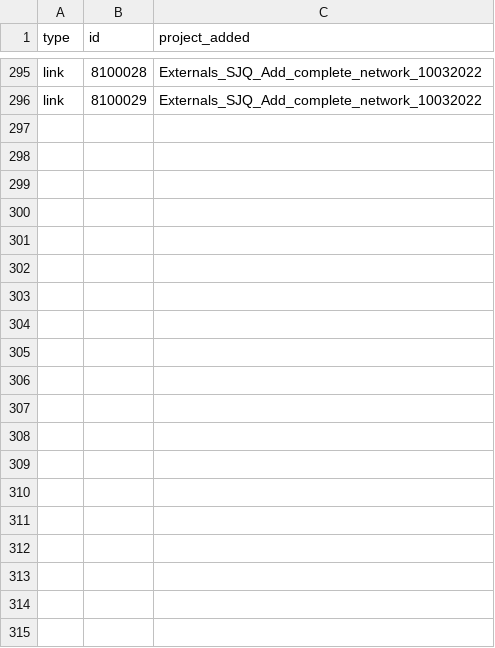
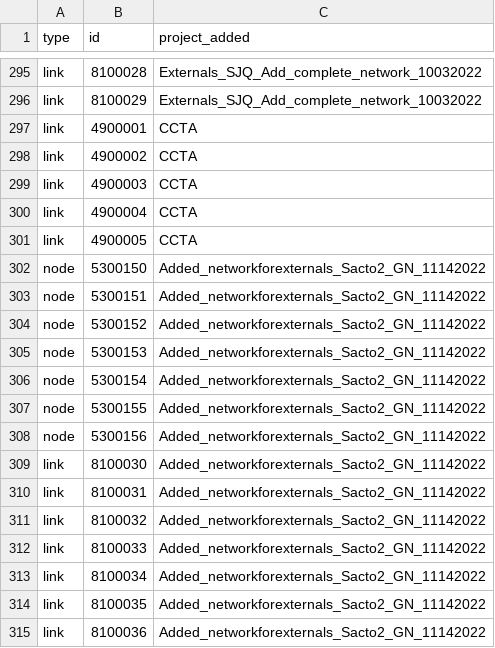
Before and after one commit to wsp-sag/mtc_project_card_registry, a CSV file: registry.csv, drawn as a sheet; only a part is shown, gaps mark what is left out; the diff covers the shown part only; the diff names each change by its address in the sheet, - before the commit and + after, or states it on an @@ line.

Commit message:
GitHub Action automated registry update

```diff
--- a/registry.csv
+++ b/registry.csv
+row 297: link | 4900001 | CCTA
+row 298: link | 4900002 | CCTA
+row 299: link | 4900003 | CCTA
+row 300: link | 4900004 | CCTA
+row 301: link | 4900005 | CCTA
+row 302: node | 5300150 | Added_networkforexternals_Sacto2_GN_11142022
+row 303: node | 5300151 | Added_networkforexternals_Sacto2_GN_11142022
+row 304: node | 5300152 | Added_networkforexternals_Sacto2_GN_11142022
+row 305: node | 5300153 | Added_networkforexternals_Sacto2_GN_11142022
+row 306: node | 5300154 | Added_networkforexternals_Sacto2_GN_11142022
+row 307: node | 5300155 | Added_networkforexternals_Sacto2_GN_11142022
+row 308: node | 5300156 | Added_networkforexternals_Sacto2_GN_11142022
+row 309: link | 8100030 | Added_networkforexternals_Sacto2_GN_11142022
+row 310: link | 8100031 | Added_networkforexternals_Sacto2_GN_11142022
+row 311: link | 8100032 | Added_networkforexternals_Sacto2_GN_11142022
+row 312: link | 8100033 | Added_networkforexternals_Sacto2_GN_11142022
+row 313: link | 8100034 | Added_networkforexternals_Sacto2_GN_11142022
+row 314: link | 8100035 | Added_networkforexternals_Sacto2_GN_11142022
+row 315: link | 8100036 | Added_networkforexternals_Sacto2_GN_11142022
```
Also changed, not shown: 27 added rows elsewhere in this file, 3 other files.
